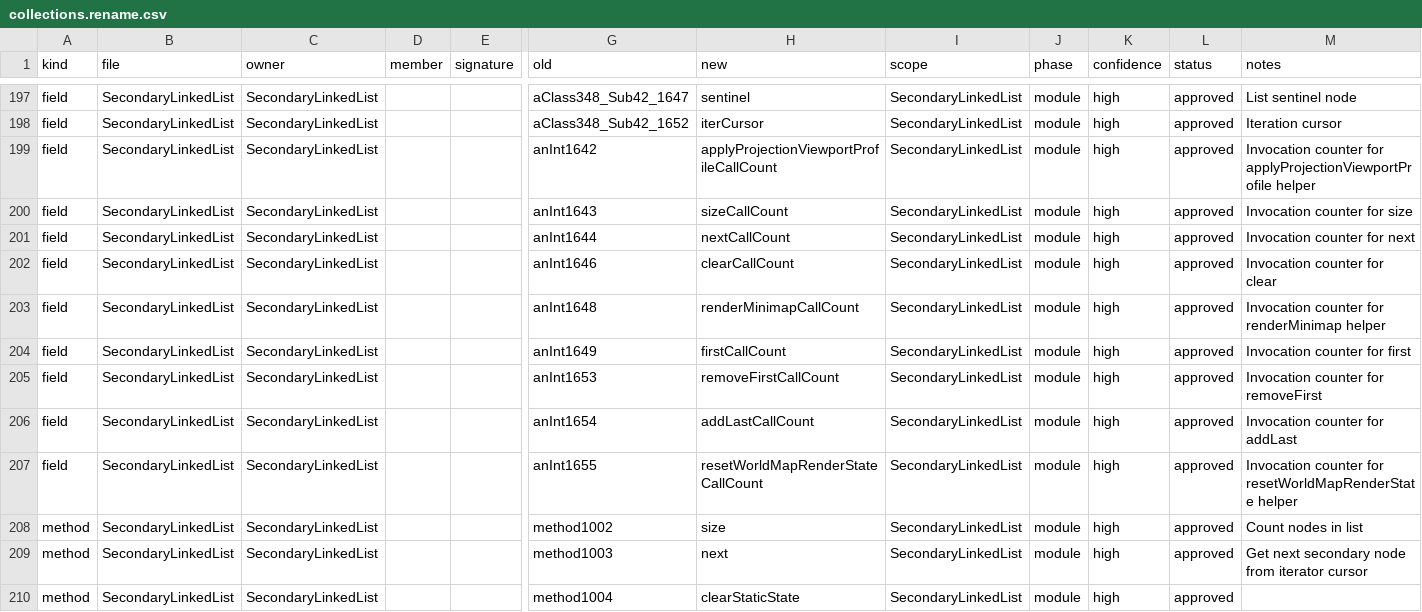
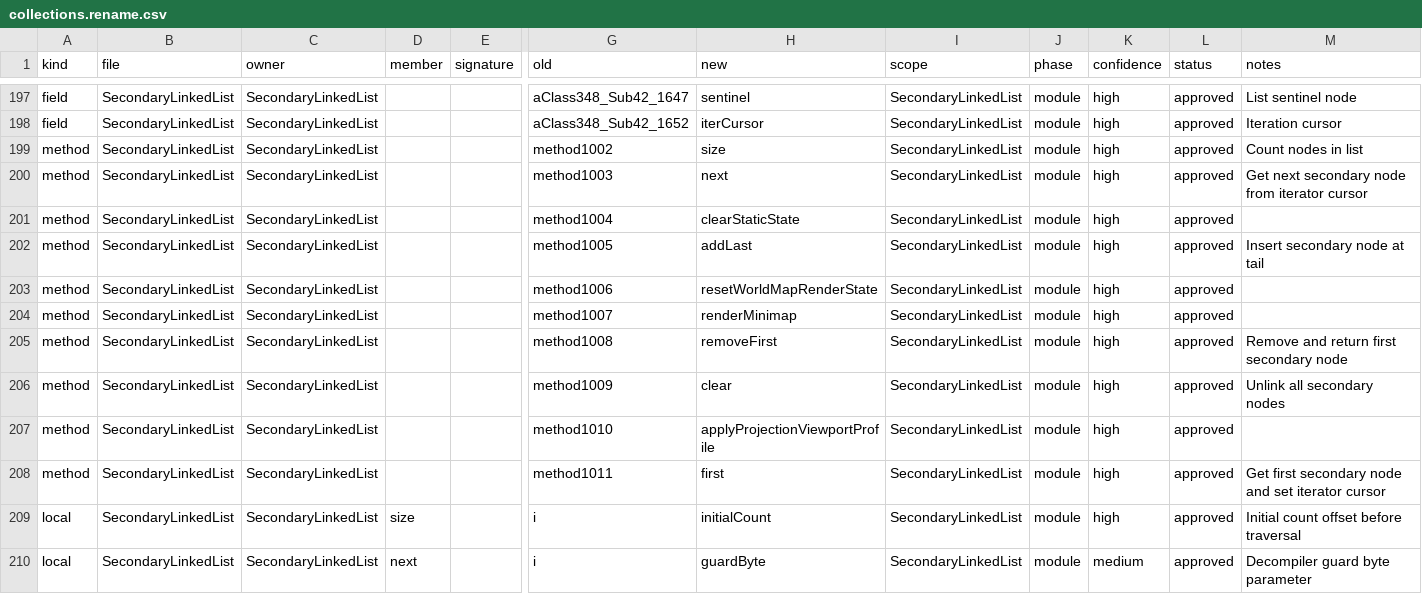
Before and after one commit to tritao/void-client, a CSV file: client/refactor/.refactor-plan/collections.rename.csv, drawn as a sheet; only a part is shown, gaps mark what is left out; the shorter side is filled out with more unchanged rows; rows hold the shown columns only; the diff names each change by its address in the sheet, - before the commit and + after, or states it on an @@ line.

Commit message:
refactor-plan: prune stale secondary list counter renames

```diff
--- a/client/refactor/.refactor-plan/collections.rename.csv
+++ b/client/refactor/.refactor-plan/collections.rename.csv
-row 199: field | SecondaryLinkedList | SecondaryLinkedList |  |  | anInt1642 | applyProjectionViewportProfileCallCount | SecondaryLinkedList | module | high | approved | Invocation counter for applyProjectionViewportProfile helper
-row 200: field | SecondaryLinkedList | SecondaryLinkedList |  |  | anInt1643 | sizeCallCount | SecondaryLinkedList | module | high | approved | Invocation counter for size
-row 201: field | SecondaryLinkedList | SecondaryLinkedList |  |  | anInt1644 | nextCallCount | SecondaryLinkedList | module | high | approved | Invocation counter for next
-row 202: field | SecondaryLinkedList | SecondaryLinkedList |  |  | anInt1646 | clearCallCount | SecondaryLinkedList | module | high | approved | Invocation counter for clear
-row 203: field | SecondaryLinkedList | SecondaryLinkedList |  |  | anInt1648 | renderMinimapCallCount | SecondaryLinkedList | module | high | approved | Invocation counter for renderMinimap helper
-row 204: field | SecondaryLinkedList | SecondaryLinkedList |  |  | anInt1649 | firstCallCount | SecondaryLinkedList | module | high | approved | Invocation counter for first
-row 205: field | SecondaryLinkedList | SecondaryLinkedList |  |  | anInt1653 | removeFirstCallCount | SecondaryLinkedList | module | high | approved | Invocation counter for removeFirst
-row 206: field | SecondaryLinkedList | SecondaryLinkedList |  |  | anInt1654 | addLastCallCount | SecondaryLinkedList | module | high | approved | Invocation counter for addLast
-row 207: field | SecondaryLinkedList | SecondaryLinkedList |  |  | anInt1655 | resetWorldMapRenderStateCallCount | SecondaryLinkedList | module | high | approved | Invocation counter for resetWorldMapRenderState helper
```
